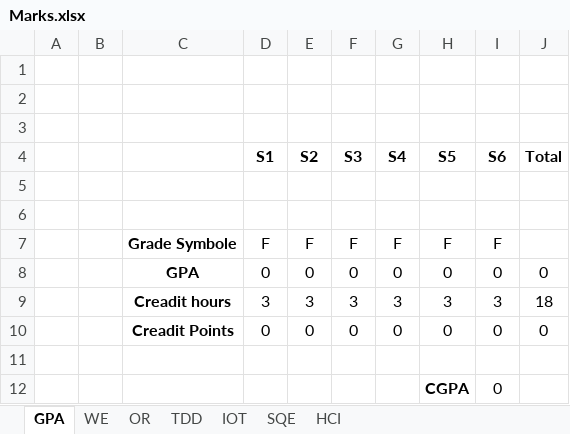
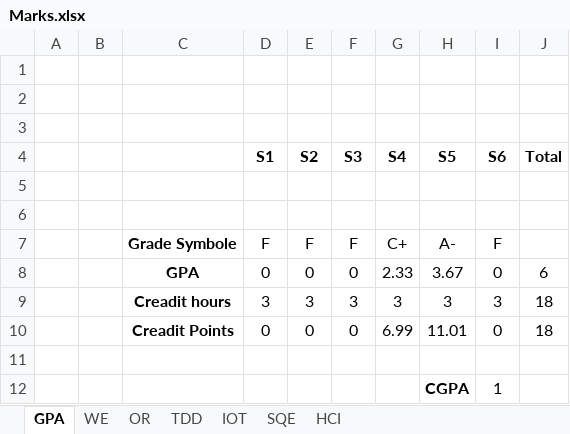
Before and after one commit to MFY2000/Semeste_6_SPRING-2022_, an Excel workbook: Marks.xlsx, sheet GPA, drawn as a sheet; values as stored, in another font and other column widths than the file's, no borders; the diff names each change by its address in the sheet, - before the commit and + after, or states it on an @@ line.

```diff
--- a/Marks.xlsx (sheet GPA)
+++ b/Marks.xlsx (sheet GPA)
-G7 (S4): F
+G7 (S4): C+
-H7 (S5): F
+H7 (S5): A-
-G8 (S4): 0
+G8 (S4): 2.33
-H8 (S5): 0
+H8 (S5): 3.67
-J8 (Total): 0
+J8 (Total): 6
-G10 (S4): 0
+G10 (S4): 6.99
-H10 (S5): 0
+H10 (S5): 11.01
-J10 (Total): 0
+J10 (Total): 18
-I12 (S6): 0
+I12 (S6): 1
```
Also changed, not shown: sheet IOT, sheet WE, sheet TDD, sheet SQE, sheet OR, sheet HCI, formulas that keep their value.
